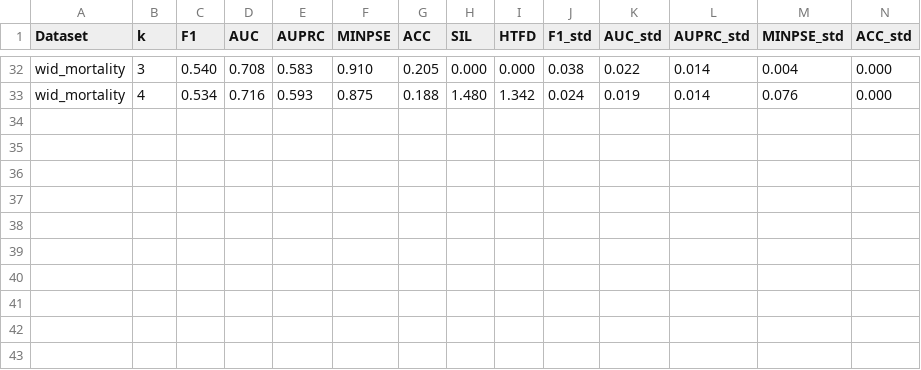
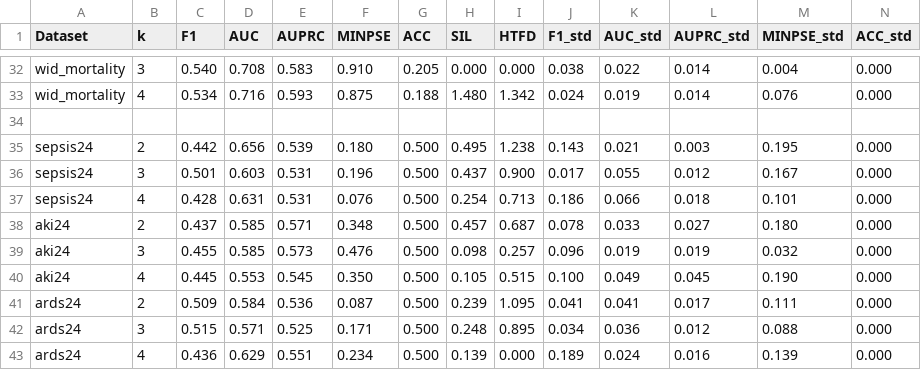
Before and after one commit to shivin9/ExpertNet, a CSV file: Experiments/DeepCAC/Results/results_dmnn.csv (was Experiments/Results/results_dmnn.csv), drawn as a sheet; only a part is shown, gaps mark what is left out; rows hold the shown columns only; the diff names each change by its address in the sheet, - before the commit and + after, or states it on an @@ line.

```diff
--- a/Experiments/Results/results_dmnn.csv
+++ b/Experiments/DeepCAC/Results/results_dmnn.csv
+row 34: (empty)
+row 35: sepsis24 | 2 | 0.442 | 0.656 | 0.539 | 0.180 | 0.500 | 0.495 | 1.238 | 0.143 | 0.021 | 0.003 | 0.195 | 0.000
+row 36: sepsis24 | 3 | 0.501 | 0.603 | 0.531 | 0.196 | 0.500 | 0.437 | 0.900 | 0.017 | 0.055 | 0.012 | 0.167 | 0.000
+row 37: sepsis24 | 4 | 0.428 | 0.631 | 0.531 | 0.076 | 0.500 | 0.254 | 0.713 | 0.186 | 0.066 | 0.018 | 0.101 | 0.000
+row 38: aki24 | 2 | 0.437 | 0.585 | 0.571 | 0.348 | 0.500 | 0.457 | 0.687 | 0.078 | 0.033 | 0.027 | 0.180 | 0.000
+row 39: aki24 | 3 | 0.455 | 0.585 | 0.573 | 0.476 | 0.500 | 0.098 | 0.257 | 0.096 | 0.019 | 0.019 | 0.032 | 0.000
+row 40: aki24 | 4 | 0.445 | 0.553 | 0.545 | 0.350 | 0.500 | 0.105 | 0.515 | 0.100 | 0.049 | 0.045 | 0.190 | 0.000
+row 41: ards24 | 2 | 0.509 | 0.584 | 0.536 | 0.087 | 0.500 | 0.239 | 1.095 | 0.041 | 0.041 | 0.017 | 0.111 | 0.000
+row 42: ards24 | 3 | 0.515 | 0.571 | 0.525 | 0.171 | 0.500 | 0.248 | 0.895 | 0.034 | 0.036 | 0.012 | 0.088 | 0.000
+row 43: ards24 | 4 | 0.436 | 0.629 | 0.551 | 0.234 | 0.500 | 0.139 | 0.000 | 0.189 | 0.024 | 0.016 | 0.139 | 0.000
```
Also changed, not shown: Experiments/DeepCAC/Results/results_dcn.csv, Experiments/DeepCAC/Results/results_deepcac.csv, 58 other files.
